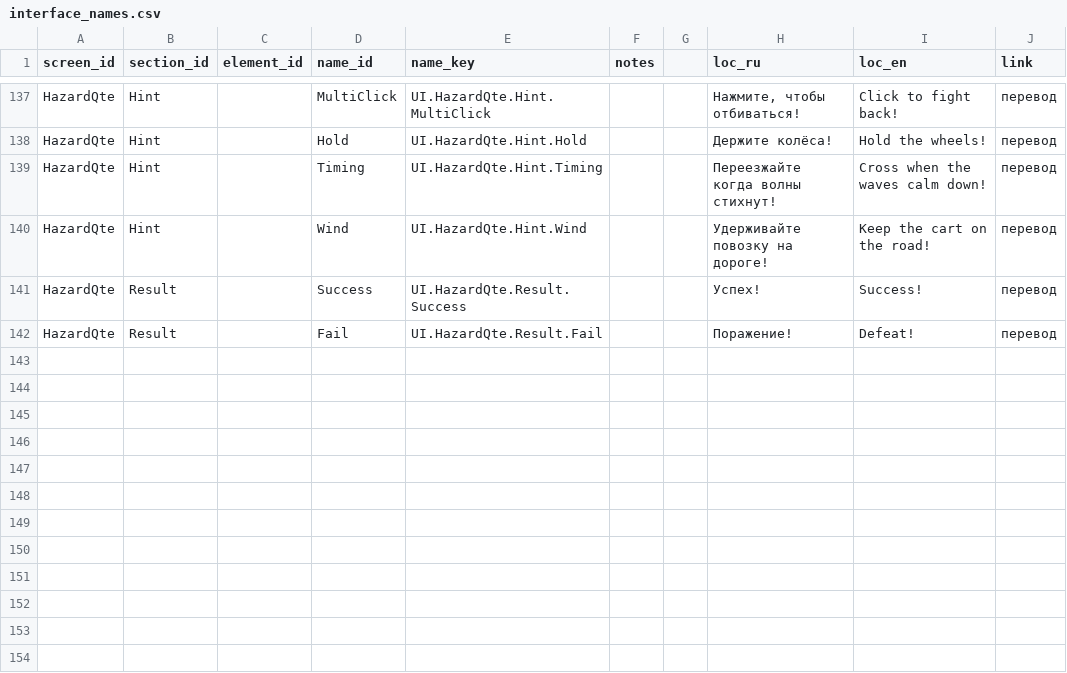
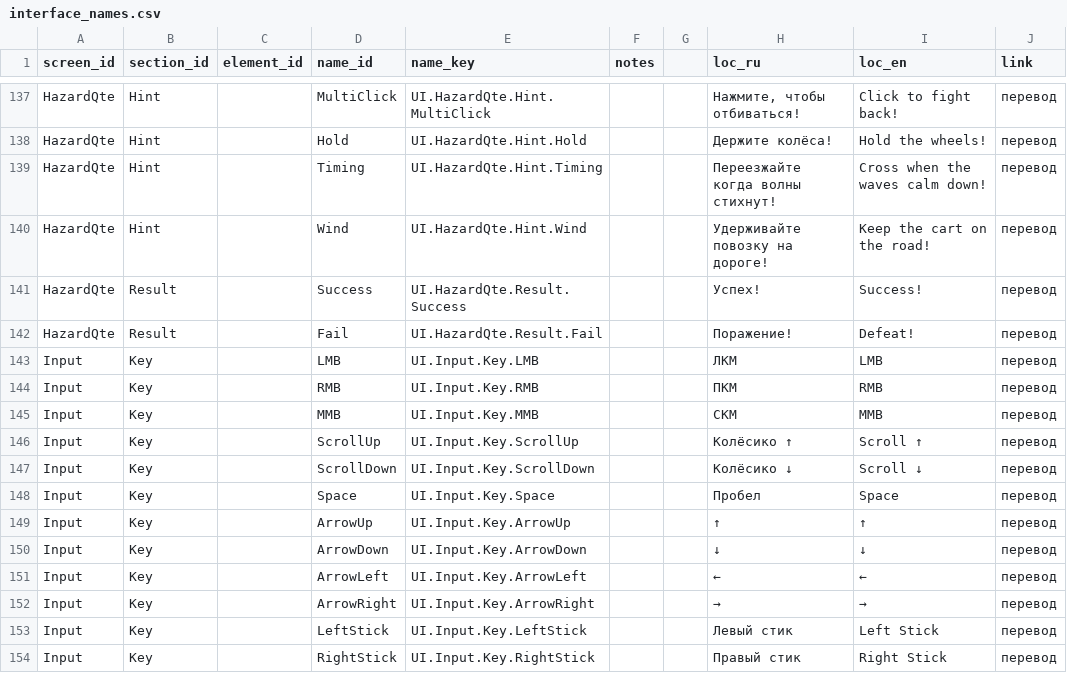
Before and after one commit to D9eka/SilkPathJourney, a CSV file: Assets/Internal/Data/__source_csv/interface_names.csv, drawn as a sheet; only a part is shown, gaps mark what is left out.

Commit message:
Обновление текста для inputButton
- Замена хардкода для кнопок на обновление через NewInputSystem

```diff
--- a/Assets/Internal/Data/__source_csv/interface_names.csv
+++ b/Assets/Internal/Data/__source_csv/interface_names.csv
@@ -142 +142,13 @@ HazardQte,Result,,Success,UI.HazardQte.Result.Success,,,Успех!,Success!,п
 HazardQte,Result,,Fail,UI.HazardQte.Result.Fail,,,Поражение!,Defeat!,перевод
+Input,Key,,LMB,UI.Input.Key.LMB,,,ЛКМ,LMB,перевод
+Input,Key,,RMB,UI.Input.Key.RMB,,,ПКМ,RMB,перевод
+Input,Key,,MMB,UI.Input.Key.MMB,,,СКМ,MMB,перевод
+Input,Key,,ScrollUp,UI.Input.Key.ScrollUp,,,Колёсико ↑,Scroll ↑,перевод
+Input,Key,,ScrollDown,UI.Input.Key.ScrollDown,,,Колёсико ↓,Scroll ↓,перевод
+Input,Key,,Space,UI.Input.Key.Space,,,Пробел,Space,перевод
+Input,Key,,ArrowUp,UI.Input.Key.ArrowUp,,,↑,↑,перевод
+Input,Key,,ArrowDown,UI.Input.Key.ArrowDown,,,↓,↓,перевод
+Input,Key,,ArrowLeft,UI.Input.Key.ArrowLeft,,,←,←,перевод
+Input,Key,,ArrowRight,UI.Input.Key.ArrowRight,,,→,→,перевод
+Input,Key,,LeftStick,UI.Input.Key.LeftStick,,,Левый стик,Left Stick,перевод
+Input,Key,,RightStick,UI.Input.Key.RightStick,,,Правый стик,Right Stick,перевод
```
Also changed, not shown: Assets/Internal/Data/__source_csv/interface_ids.csv, 5 other files.
